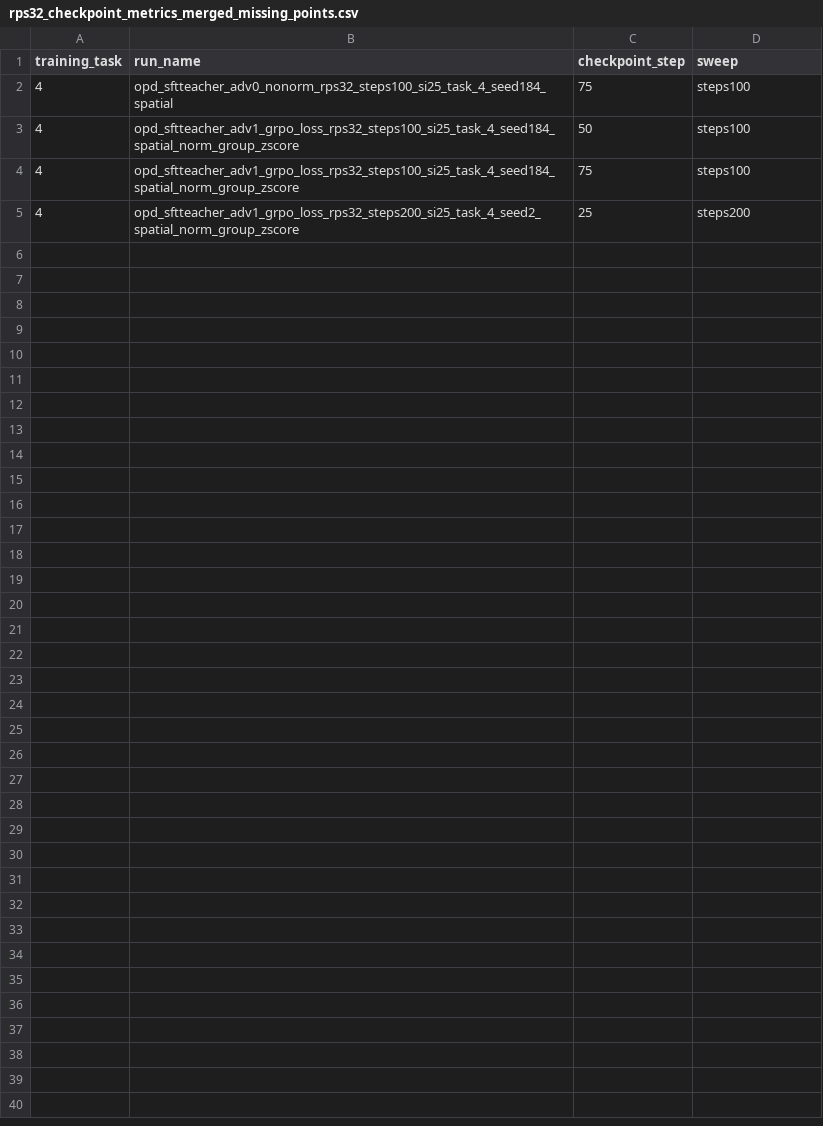
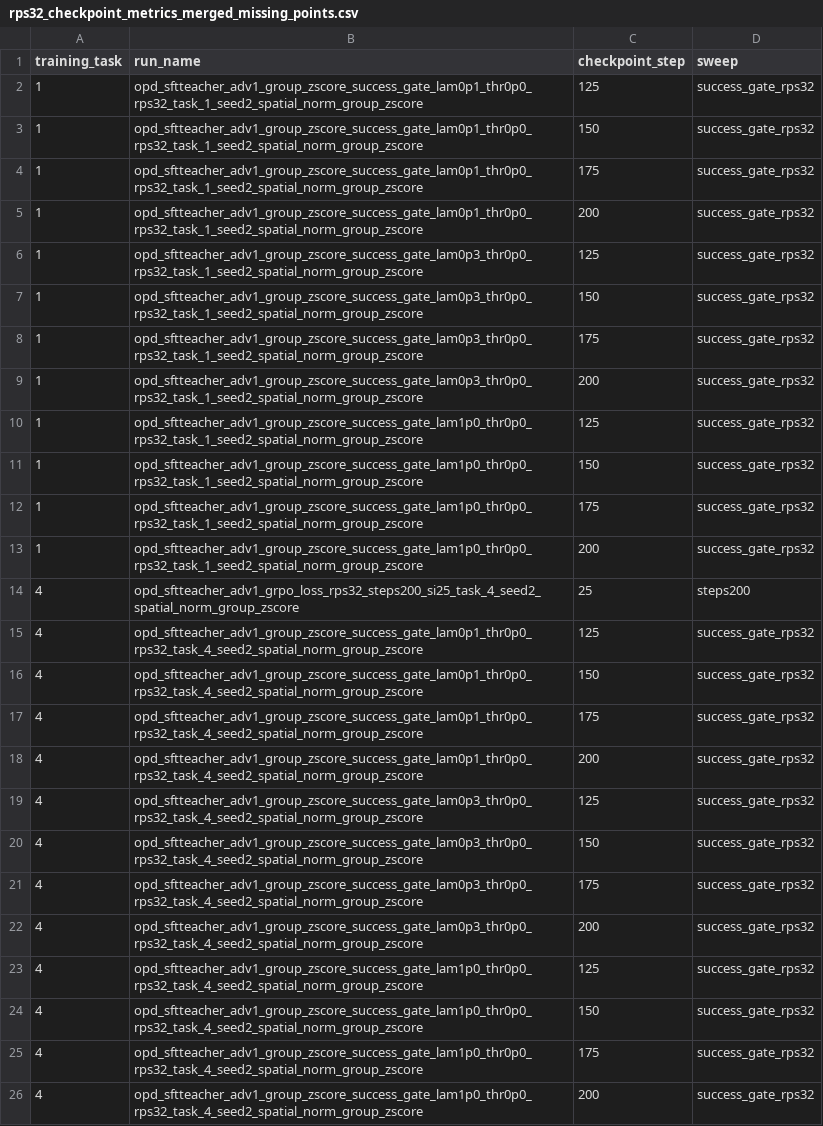
Before and after one commit to antoniomari/vla-continual-learning, a CSV file: visualization/results/plots/rps32_checkpoint_metrics_merged_missing_points.csv, drawn as a sheet.

```diff
--- a/visualization/results/plots/rps32_checkpoint_metrics_merged_missing_points.csv
+++ b/visualization/results/plots/rps32_checkpoint_metrics_merged_missing_points.csv
@@ -1,5 +1,26 @@
 training_task,run_name,checkpoint_step,sweep
-4,opd_sftteacher_adv0_nonorm_rps32_steps100_si25_task_4_seed184_spatial,75,steps100
-4,opd_sftteacher_adv1_grpo_loss_rps32_steps100_si25_task_4_seed184_spatial_norm_group_zscore,50,steps100
-4,opd_sftteacher_adv1_grpo_loss_rps32_steps100_si25_task_4_seed184_spatial_norm_group_zscore,75,steps100
+1,opd_sftteacher_adv1_group_zscore_success_gate_lam0p1_thr0p0_rps32_task_1_seed2_spatial_norm_group_zscore,125,success_gate_rps32
+1,opd_sftteacher_adv1_group_zscore_success_gate_lam0p1_thr0p0_rps32_task_1_seed2_spatial_norm_group_zscore,150,success_gate_rps32
+1,opd_sftteacher_adv1_group_zscore_success_gate_lam0p1_thr0p0_rps32_task_1_seed2_spatial_norm_group_zscore,175,success_gate_rps32
+1,opd_sftteacher_adv1_group_zscore_success_gate_lam0p1_thr0p0_rps32_task_1_seed2_spatial_norm_group_zscore,200,success_gate_rps32
+1,opd_sftteacher_adv1_group_zscore_success_gate_lam0p3_thr0p0_rps32_task_1_seed2_spatial_norm_group_zscore,125,success_gate_rps32
+1,opd_sftteacher_adv1_group_zscore_success_gate_lam0p3_thr0p0_rps32_task_1_seed2_spatial_norm_group_zscore,150,success_gate_rps32
+1,opd_sftteacher_adv1_group_zscore_success_gate_lam0p3_thr0p0_rps32_task_1_seed2_spatial_norm_group_zscore,175,success_gate_rps32
+1,opd_sftteacher_adv1_group_zscore_success_gate_lam0p3_thr0p0_rps32_task_1_seed2_spatial_norm_group_zscore,200,success_gate_rps32
+1,opd_sftteacher_adv1_group_zscore_success_gate_lam1p0_thr0p0_rps32_task_1_seed2_spatial_norm_group_zscore,125,success_gate_rps32
+1,opd_sftteacher_adv1_group_zscore_success_gate_lam1p0_thr0p0_rps32_task_1_seed2_spatial_norm_group_zscore,150,success_gate_rps32
+1,opd_sftteacher_adv1_group_zscore_success_gate_lam1p0_thr0p0_rps32_task_1_seed2_spatial_norm_group_zscore,175,success_gate_rps32
+1,opd_sftteacher_adv1_group_zscore_success_gate_lam1p0_thr0p0_rps32_task_1_seed2_spatial_norm_group_zscore,200,success_gate_rps32
 4,opd_sftteacher_adv1_grpo_loss_rps32_steps200_si25_task_4_seed2_spatial_norm_group_zscore,25,steps200
+4,opd_sftteacher_adv1_group_zscore_success_gate_lam0p1_thr0p0_rps32_task_4_seed2_spatial_norm_group_zscore,125,success_gate_rps32
+4,opd_sftteacher_adv1_group_zscore_success_gate_lam0p1_thr0p0_rps32_task_4_seed2_spatial_norm_group_zscore,150,success_gate_rps32
+4,opd_sftteacher_adv1_group_zscore_success_gate_lam0p1_thr0p0_rps32_task_4_seed2_spatial_norm_group_zscore,175,success_gate_rps32
+4,opd_sftteacher_adv1_group_zscore_success_gate_lam0p1_thr0p0_rps32_task_4_seed2_spatial_norm_group_zscore,200,success_gate_rps32
+4,opd_sftteacher_adv1_group_zscore_success_gate_lam0p3_thr0p0_rps32_task_4_seed2_spatial_norm_group_zscore,125,success_gate_rps32
+4,opd_sftteacher_adv1_group_zscore_success_gate_lam0p3_thr0p0_rps32_task_4_seed2_spatial_norm_group_zscore,150,success_gate_rps32
+4,opd_sftteacher_adv1_group_zscore_success_gate_lam0p3_thr0p0_rps32_task_4_seed2_spatial_norm_group_zscore,175,success_gate_rps32
+4,opd_sftteacher_adv1_group_zscore_success_gate_lam0p3_thr0p0_rps32_task_4_seed2_spatial_norm_group_zscore,200,success_gate_rps32
+4,opd_sftteacher_adv1_group_zscore_success_gate_lam1p0_thr0p0_rps32_task_4_seed2_spatial_norm_group_zscore,125,success_gate_rps32
+4,opd_sftteacher_adv1_group_zscore_success_gate_lam1p0_thr0p0_rps32_task_4_seed2_spatial_norm_group_zscore,150,success_gate_rps32
+4,opd_sftteacher_adv1_group_zscore_success_gate_lam1p0_thr0p0_rps32_task_4_seed2_spatial_norm_group_zscore,175,success_gate_rps32
+4,opd_sftteacher_adv1_group_zscore_success_gate_lam1p0_thr0p0_rps32_task_4_seed2_spatial_norm_group_zscore,200,success_gate_rps32
```
Also changed, not shown: visualization/results/plots/rps32_steps100_si25_checkpoint_metrics_with_base.csv, visualization/results/plots/rps32_steps100_si25_checkpoint_metrics_with_base_labeled.csv, 29 other files.
